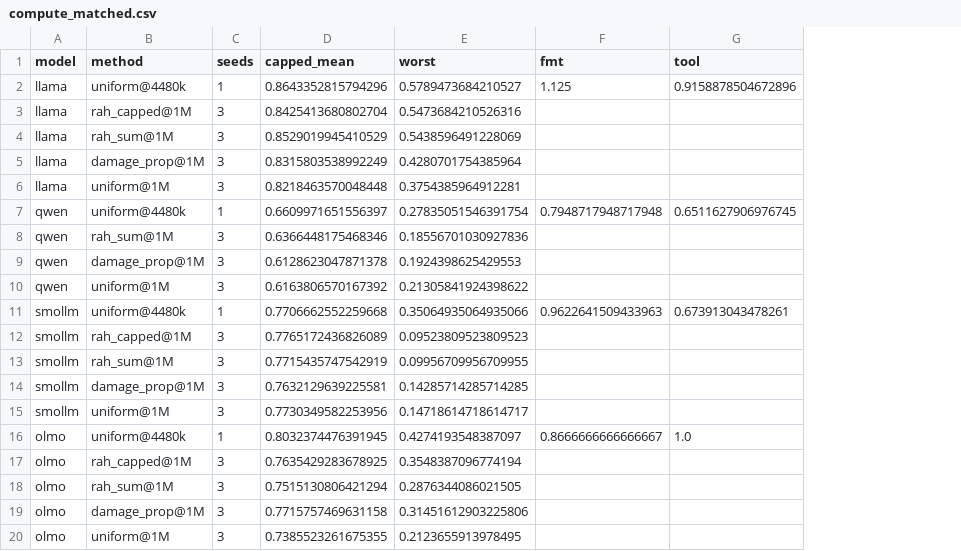
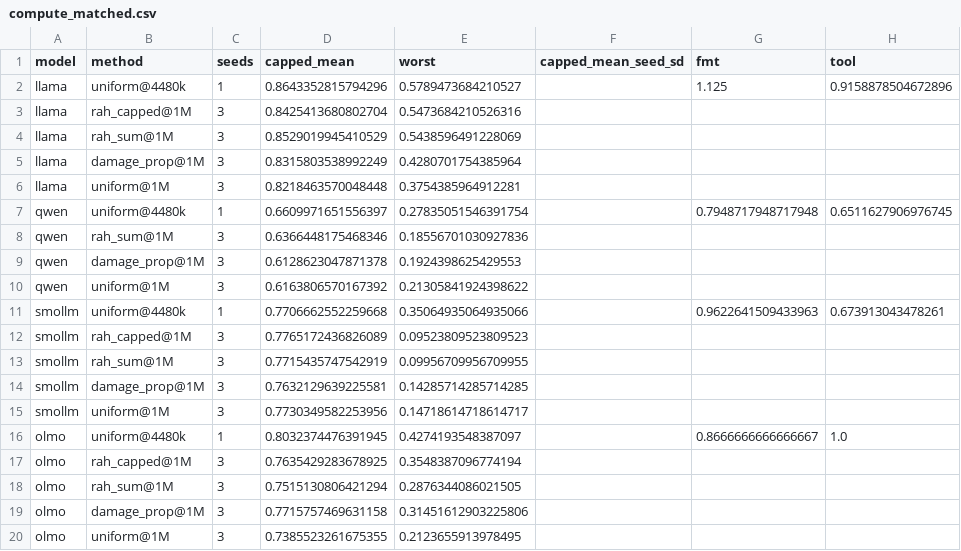
Before and after one commit to piyushdhoka/Recoverability-Aware-Healing-of-Depth-Pruned-Small-LLMs, a CSV file: results/analysis/compute_matched.csv, drawn as a sheet; only a part is shown; the diff names each change by its address in the sheet, - before the commit and + after, or states it on an @@ line.

Commit message:
Extra seeds for the compute-matched heal (--budgets, --sweep-seeds); pool seeds in stage 10; seed column in budget table

```diff
--- a/results/analysis/compute_matched.csv
+++ b/results/analysis/compute_matched.csv
+column F (capped_mean_seed_sd), empty
```
Also changed, not shown: 4 other files.
